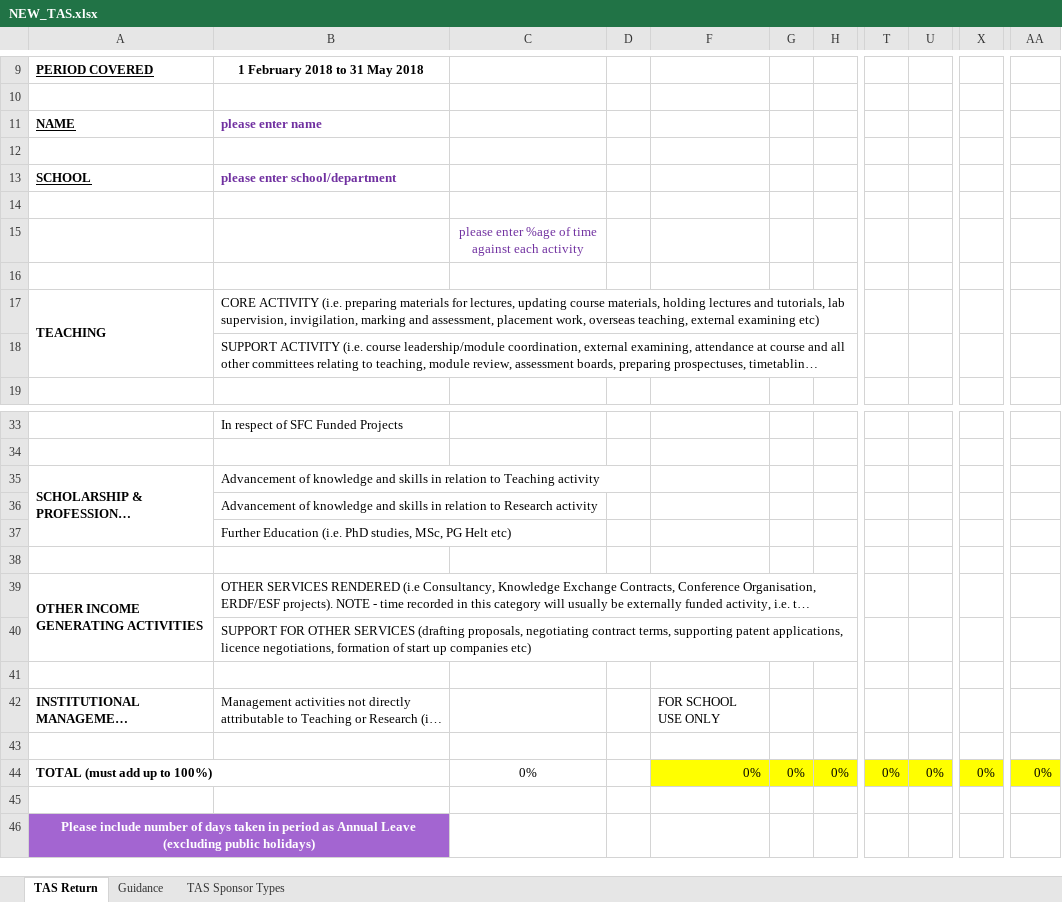
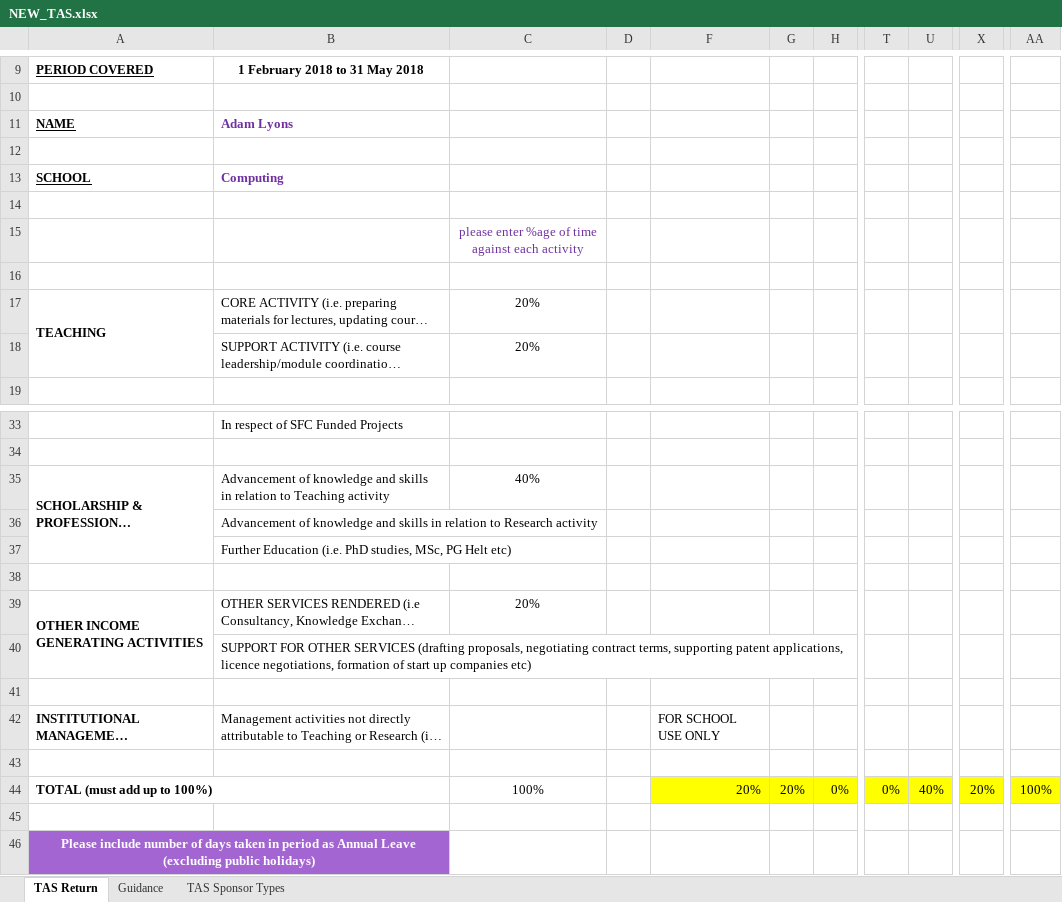
Before and after one commit to eldhrin/TAS, an Excel workbook: NEW_TAS.xlsx, sheet TAS Return, drawn as a sheet; only a part is shown, gaps mark what is left out; long unchanged cells end in …; values as stored, in another font and other column widths than the file's, no borders; charts and pictures not drawn; the diff names each change by its address in the sheet, - before the commit and + after, or states it on an @@ line.

```diff
--- a/NEW_TAS.xlsx (sheet TAS Return)
+++ b/NEW_TAS.xlsx (sheet TAS Return)
-B11: please enter name
+B11: Adam Lyons
-B13: please enter school/department
+B13: Computing
-C17:C18: (empty)
+C17:C18: 20%
-C35: (empty)
+C35: 40%
-C39: (empty)
+C39: 20%
-C44: 0%
+C44: 100%
-F44: 0%
+F44: 20%
-G44: 0%
+G44: 20%
-U44: 0%
+U44: 40%
-X44: 0%
+X44: 20%
-AA44: 0%
+AA44: 100%
```
Also changed, not shown: charts or pictures, 4 other files.
